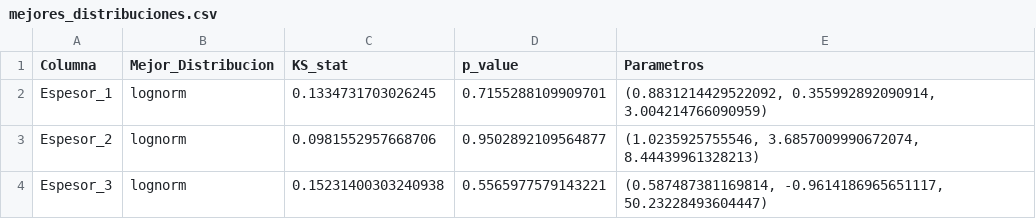
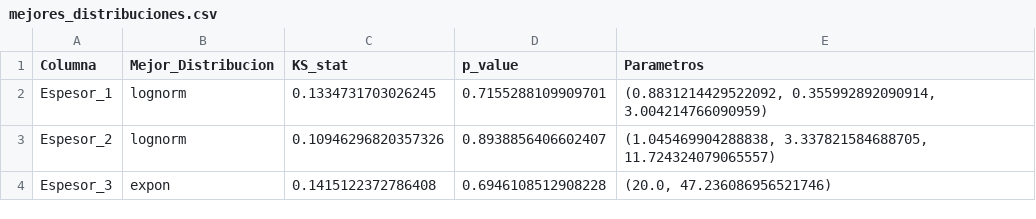
Before and after one commit to JuanJT117/TESIS-MCD, a CSV file: WorkWorkWork/mejores_distribuciones.csv, drawn as a sheet.

```diff
--- a/WorkWorkWork/mejores_distribuciones.csv
+++ b/WorkWorkWork/mejores_distribuciones.csv
@@ -2,3 +2,3 @@ Columna,Mejor_Distribucion,KS_stat,p_value,Parametros
 Espesor_1,lognorm,0.1334731703026245,0.7155288109909701,"(0.8831214429522092, 0.355992892090914, 3.004214766090959)"
-Espesor_2,lognorm,0.0981552957668706,0.9502892109564877,"(1.0235925755546, 3.6857009990672074, 8.44439961328213)"
-Espesor_3,lognorm,0.15231400303240938,0.5565977579143221,"(0.587487381169814, -0.9614186965651117, 50.23228493604447)"
+Espesor_2,lognorm,0.10946296820357326,0.8938856406602407,"(1.045469904288838, 3.337821584688705, 11.724324079065557)"
+Espesor_3,expon,0.1415122372786408,0.6946108512908228,"(20.0, 47.236086956521746)"
```
Also changed, not shown: WorkWorkWork/predicciones_AB2.csv, 5 other files.
